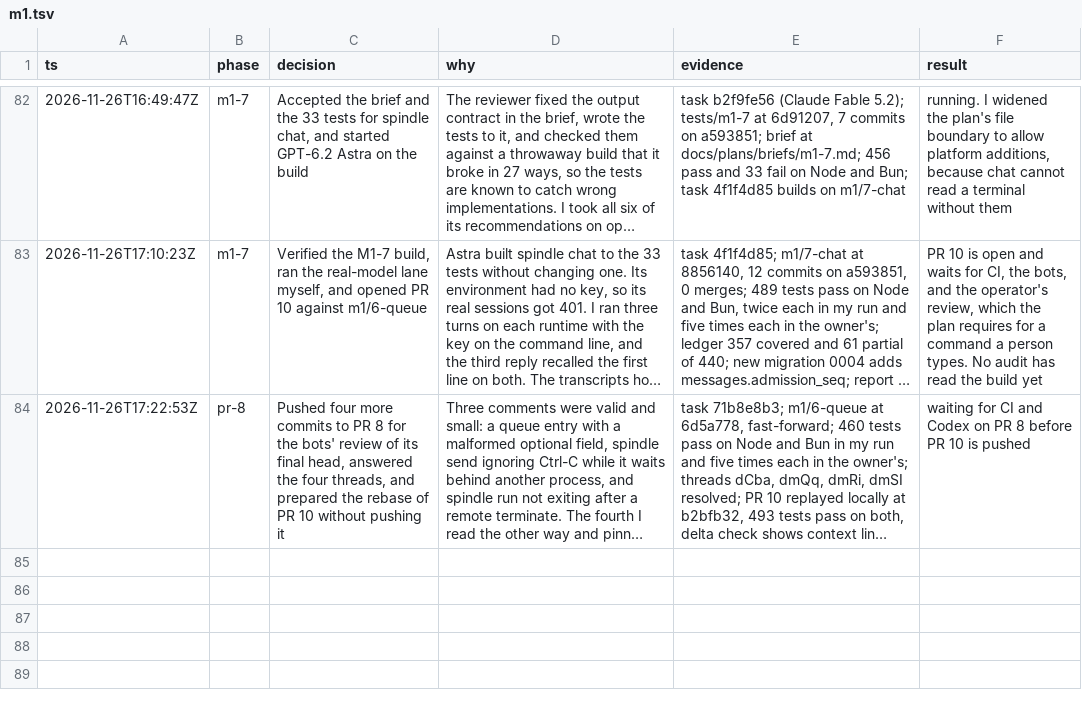
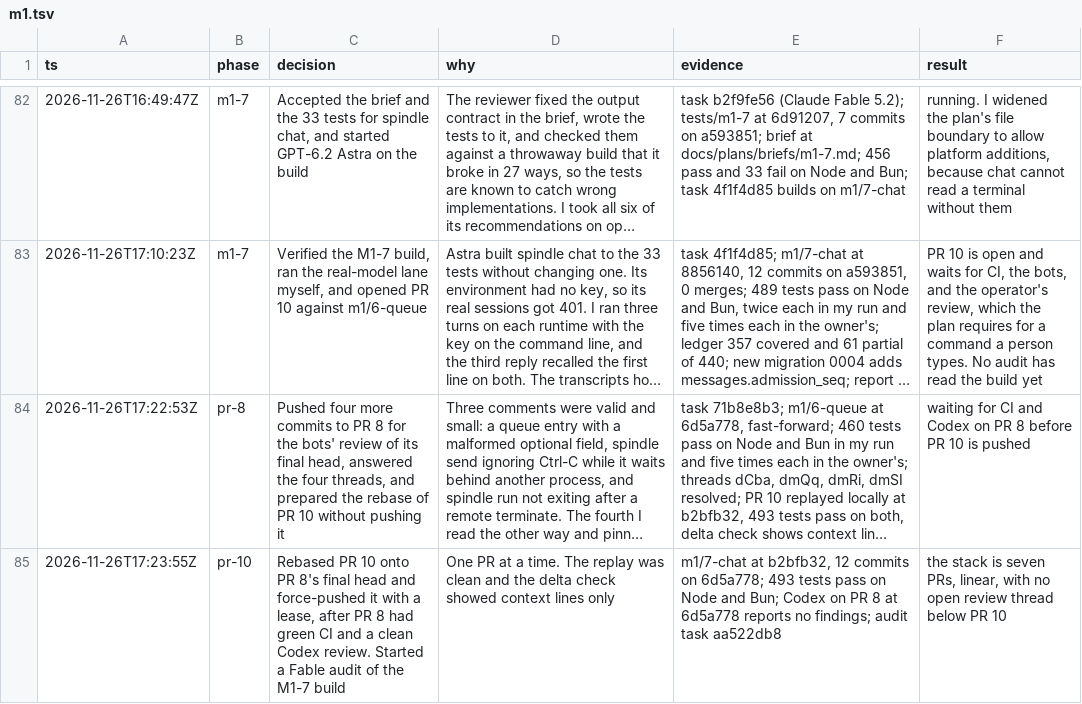
Before and after one commit to zacharytamas/spindle-runtime, a TSV file: docs/plans/trail/m1.tsv, drawn as a sheet; only a part is shown, gaps mark what is left out; long unchanged cells end in …; the diff names each change by its address in the sheet, - before the commit and + after, or states it on an @@ line.

Commit message:
Log the rebase of PR 10 and the start of its audit

```diff
--- a/docs/plans/trail/m1.tsv
+++ b/docs/plans/trail/m1.tsv
+row 85: 2026-11-26T17:23:55Z | pr-10 | Rebased PR 10 onto PR 8's final head and force-pushed it with a lease, after PR 8 had green CI and a clean Codex review. Started a Fable audit of the M1-7 build | One PR at a time. The replay was clean and the delta check showed context lines only | m1/7-chat at b2bfb32, 12 commits on 6d5a778; 493 tests pass on Node and Bun; Codex on PR 8 at 6d5a778 reports no findings; audit task aa522db8 | the stack is seven PRs, linear, with no open review thread below PR 10
```
